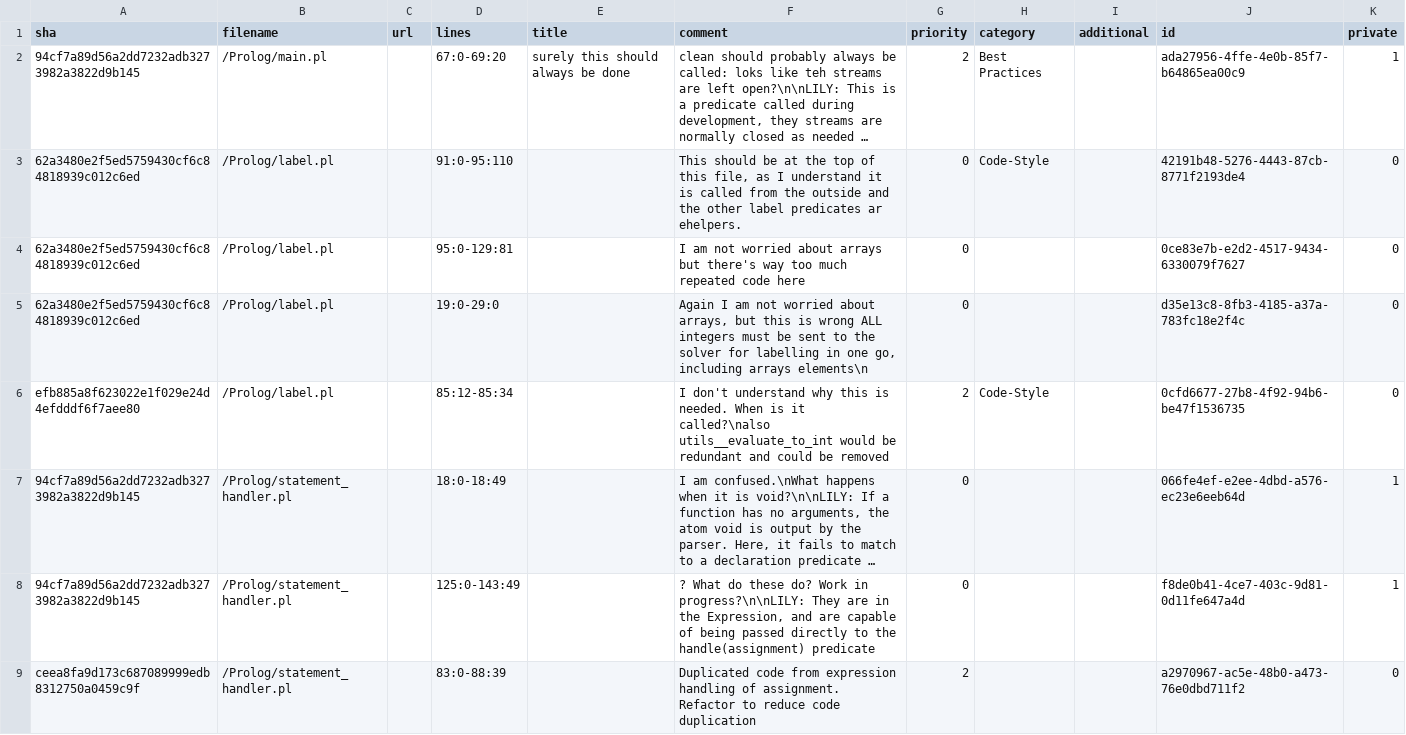
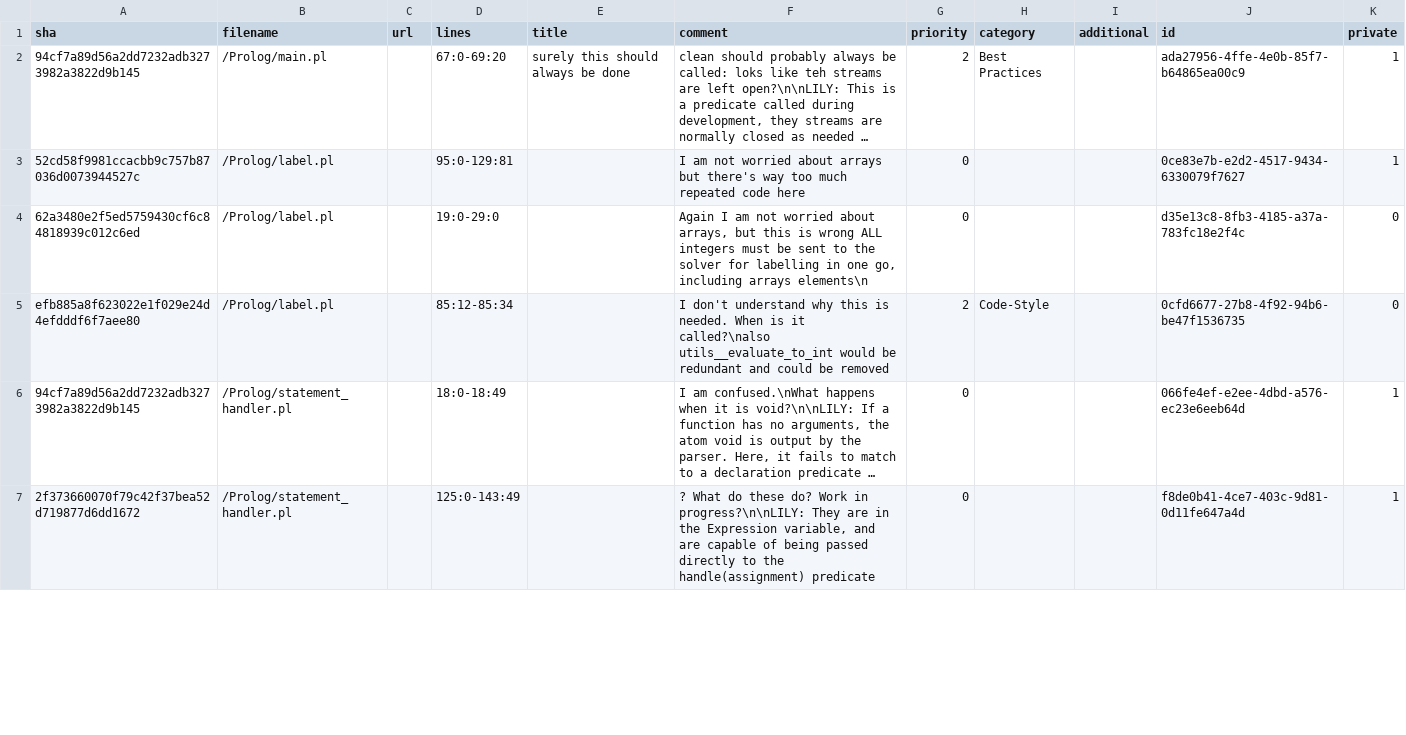
Before and after one commit to LilyOSullivan/SymbolicExecutionForCWithParser, a CSV file: code-review.csv, drawn as a sheet; only a part is shown; long unchanged cells end in …; removed rows and columns are numbered as before the commit, all else as after; the diff covers the shown part only; the diff names each change by its address in the sheet, - before the commit and + after, or states it on an @@ line.

Commit message:
Updated code-review.csv

```diff
--- a/code-review.csv
+++ b/code-review.csv
-row 3: 62a3480e2f5ed5759430cf6c84818939c012c6ed | /Prolog/label.pl |  | 91:0-95:110 |  | This should be at the top of this file, as I understand it is called from the outside and the other label predicates ar ehelpers. | 0 | Code-Style |  | 42191b48-5276-4443-87cb-8771f2193de4 | 0
-A3 (sha): 62a3480e2f5ed5759430cf6c84818939c012c6ed
+A3 (sha): 52cd58f9981ccacbb9c757b87036d0073944527c
-K3 (private): 0
+K3 (private): 1
-A7 (sha): 94cf7a89d56a2dd7232adb3273982a3822d9b145
+A7 (sha): 2f373660070f79c42f37bea52d719877d6dd1672
-F7 (comment): …in the Expression, and are…
+F7 (comment): …in the Expression variable, and are…
-row 9: ceea8fa9d173c687089999edb8312750a0459c9f | /Prolog/statement_handler.pl |  | 83:0-88:39 |  | Duplicated code from expression handling of assignment. Refactor to reduce code duplication | 2 |  |  | a2970967-ac5e-48b0-a473-76e0dbd711f2 | 0
```
Also changed, not shown: 3 removed rows and 6 edited cells elsewhere in this file, 1 other file.
